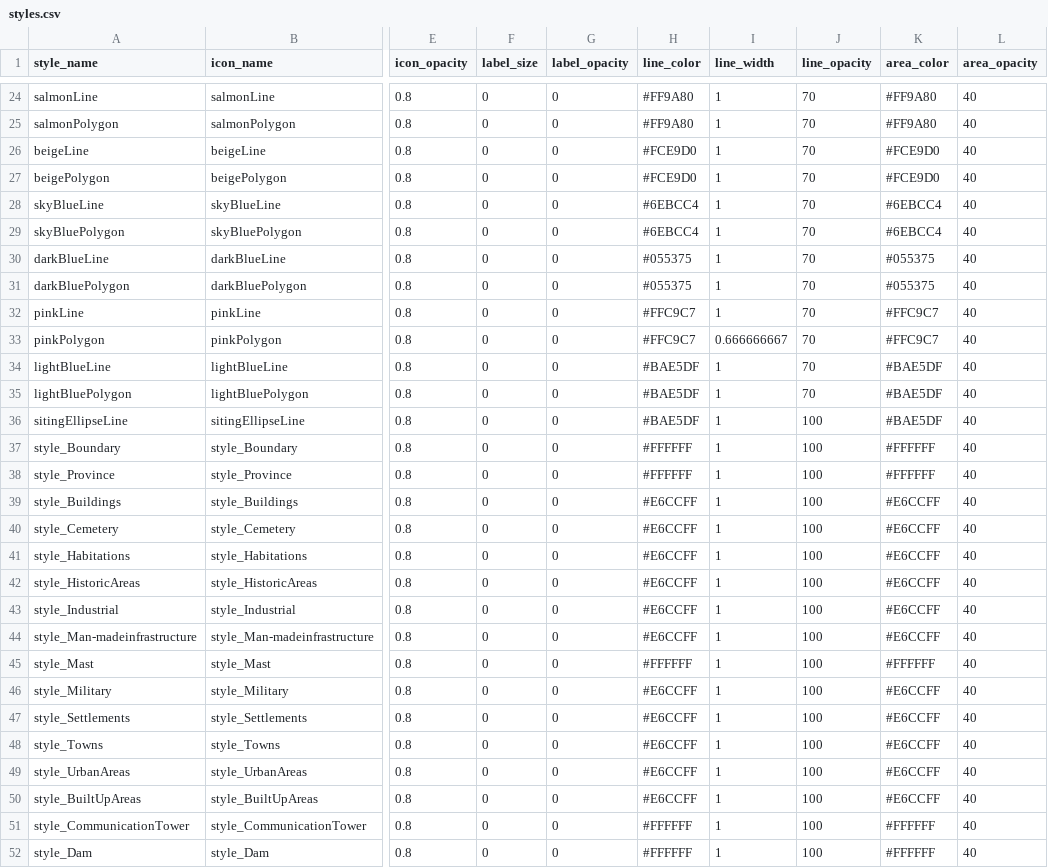
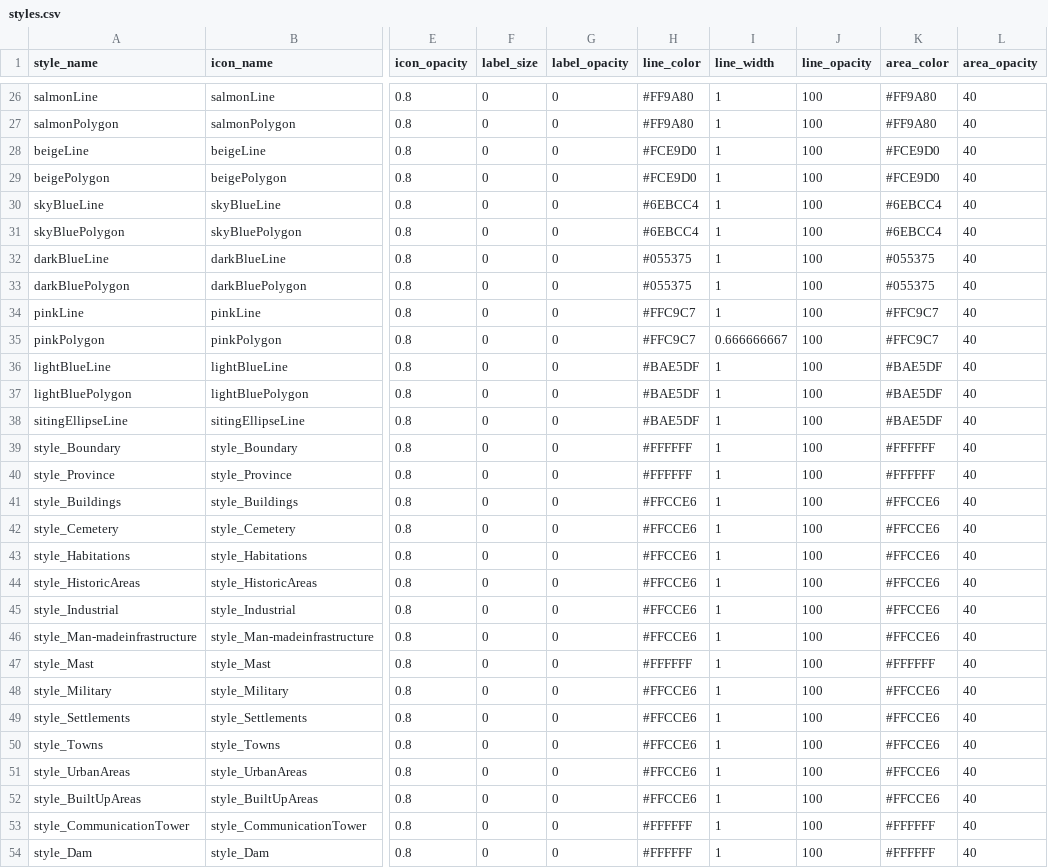
Before and after one commit to windpioneers/wp-common, a CSV file: assets/styles/styles.csv, drawn as a sheet; only a part is shown, gaps mark what is left out; addresses are those after the commit; the diff covers the shown part only; the diff names each change by its address in the sheet, - before the commit and + after, or states it on an @@ line.

```diff
--- a/assets/styles/styles.csv
+++ b/assets/styles/styles.csv
-J26:J37 (line_opacity): 70
+J26:J37 (line_opacity): 100
-H41:H46 (line_color): #E6CCFF
+H41:H46 (line_color): #FFCCE6
-K41:K46 (area_color): #E6CCFF
+K41:K46 (area_color): #FFCCE6
-H48:H52 (line_color): #E6CCFF
+H48:H52 (line_color): #FFCCE6
-K48:K52 (area_color): #E6CCFF
+K48:K52 (area_color): #FFCCE6
```
Also changed, not shown: 2 added rows and 136 edited cells elsewhere in this file, 3 other files.
